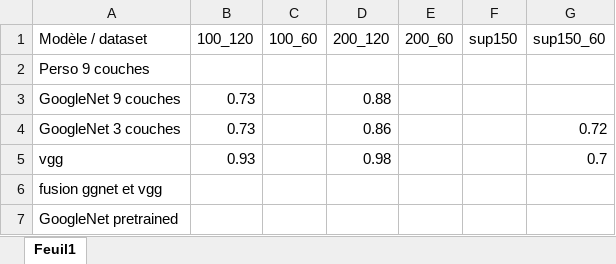
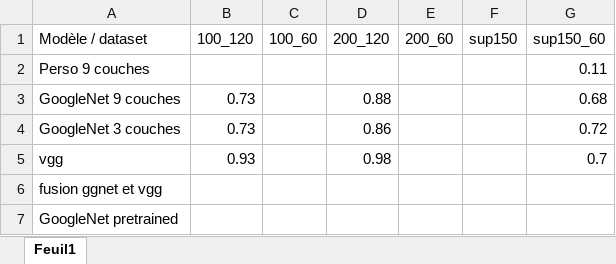
Before and after one commit to xavitator/modal_landscape, an Excel workbook: résultats.xlsx, sheet Feuil1, drawn as a sheet; values as stored, in another font and other column widths than the file's, no borders; the diff names each change by its address in the sheet, - before the commit and + after, or states it on an @@ line.

```diff
--- a/résultats.xlsx (sheet Feuil1)
+++ b/résultats.xlsx (sheet Feuil1)
-G2 (sup150_60): (empty)
+G2 (sup150_60): 0.11
-G3 (sup150_60): (empty)
+G3 (sup150_60): 0.68
```
Also changed, not shown: 2 other files.
